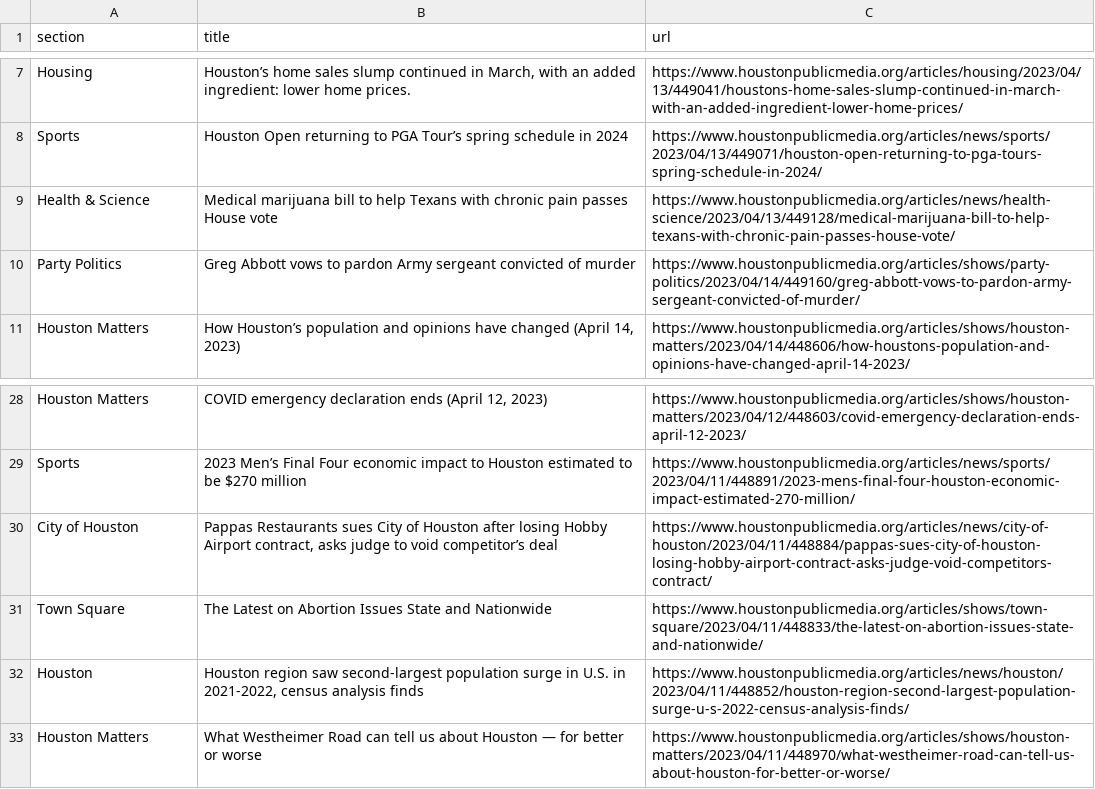
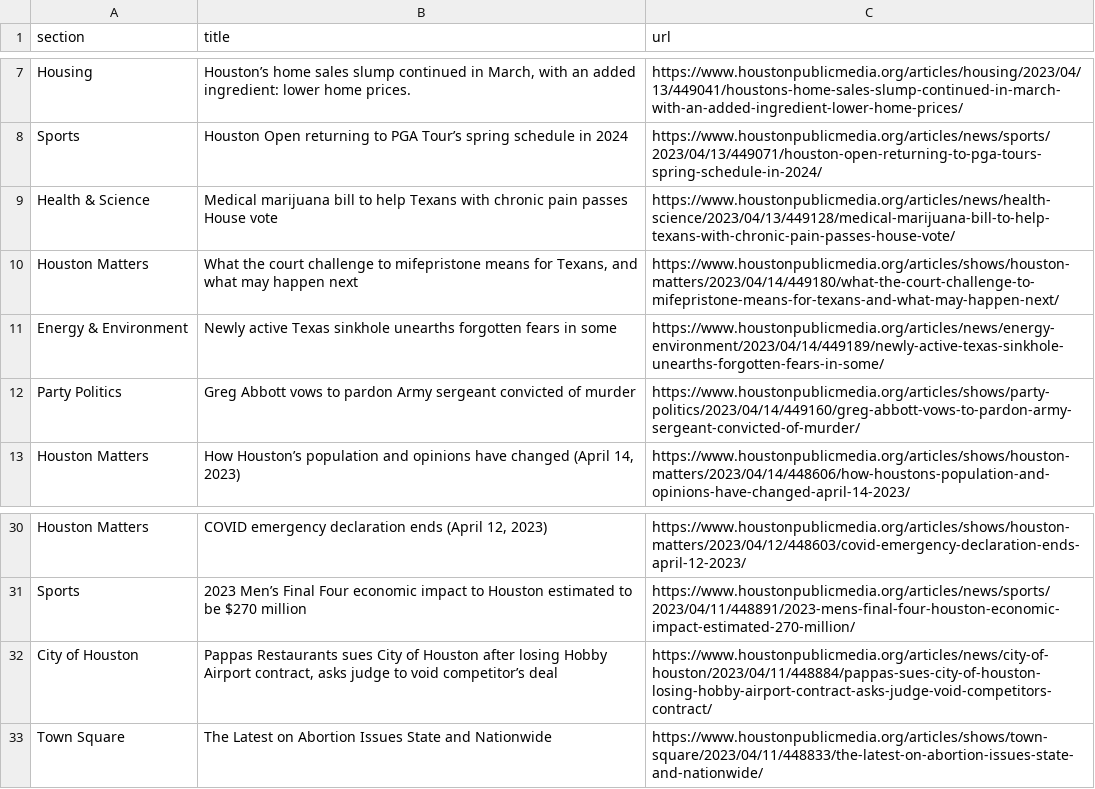
Before and after one commit to js5966/auto_run, a CSV file: npr.csv, drawn as a sheet; only a part is shown, gaps mark what is left out; removed rows and columns are numbered as before the commit, all else as after; the diff names each change by its address in the sheet, - before the commit and + after, or states it on an @@ line.

```diff
--- a/npr.csv
+++ b/npr.csv
+row 10: Houston Matters | What the court challenge to mifepristone means for Texans, and what may happen next | https://www.houstonpublicmedia.org/articles/shows/houston-matters/2023/04/14/449180/what-the-court-challenge-to-mifepristone-means-for-texans-and-what-may-happen-next/
+row 11: Energy & Environment | Newly active Texas sinkhole unearths forgotten fears in some | https://www.houstonpublicmedia.org/articles/news/energy-environment/2023/04/14/449189/newly-active-texas-sinkhole-unearths-forgotten-fears-in-some/
-row 32: Houston | Houston region saw second-largest population surge in U.S. in 2021-2022, census analysis finds | https://www.houstonpublicmedia.org/articles/news/houston/2023/04/11/448852/houston-region-second-largest-population-surge-u-s-2022-census-analysis-finds/
-row 33: Houston Matters | What Westheimer Road can tell us about Houston — for better or worse | https://www.houstonpublicmedia.org/articles/shows/houston-matters/2023/04/11/448970/what-westheimer-road-can-tell-us-about-houston-for-better-or-worse/
```
